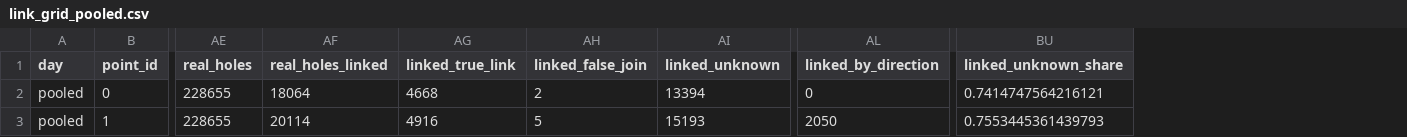
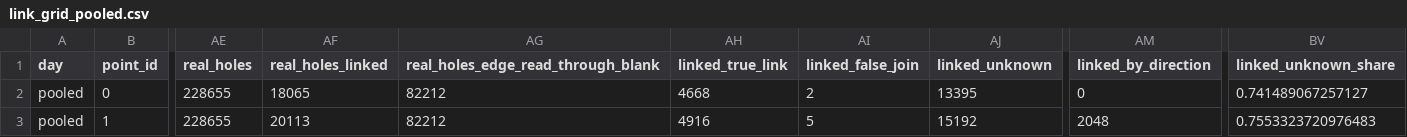
Before and after one commit to euctrl-pru/opdi-portal, a CSV file: papers/track-construction-v4/data/final_direction/link_grid_pooled.csv, drawn as a sheet; only a part is shown, gaps mark what is left out; addresses are those after the commit; the diff names each change by its address in the sheet, - before the commit and + after, or states it on an @@ line.

```diff
--- a/papers/track-construction-v4/data/final_direction/link_grid_pooled.csv
+++ b/papers/track-construction-v4/data/final_direction/link_grid_pooled.csv
+column AG, rows 1-3: real_holes_edge_read_through_blank | 82212 | 82212
-AF2 (real_holes_linked): 18064
+AF2 (real_holes_linked): 18065
-AJ2 (linked_unknown): 13394
+AJ2 (linked_unknown): 13395
-BV2 (linked_unknown_share): 0.7414747564216121
+BV2 (linked_unknown_share): 0.741489067257127
-AF3 (real_holes_linked): 20114
+AF3 (real_holes_linked): 20113
-AJ3 (linked_unknown): 15193
+AJ3 (linked_unknown): 15192
-AM3 (linked_by_direction): 2050
+AM3 (linked_by_direction): 2048
-BV3 (linked_unknown_share): 0.7553445361439793
+BV3 (linked_unknown_share): 0.7553323720976483
```
Also changed, not shown: papers/track-construction-v4/data/final_grid/link_controls_2025-06-14.csv, papers/track-construction-v4/data/final_grid/link_grid_2025-06-14.csv, 32 other files.
